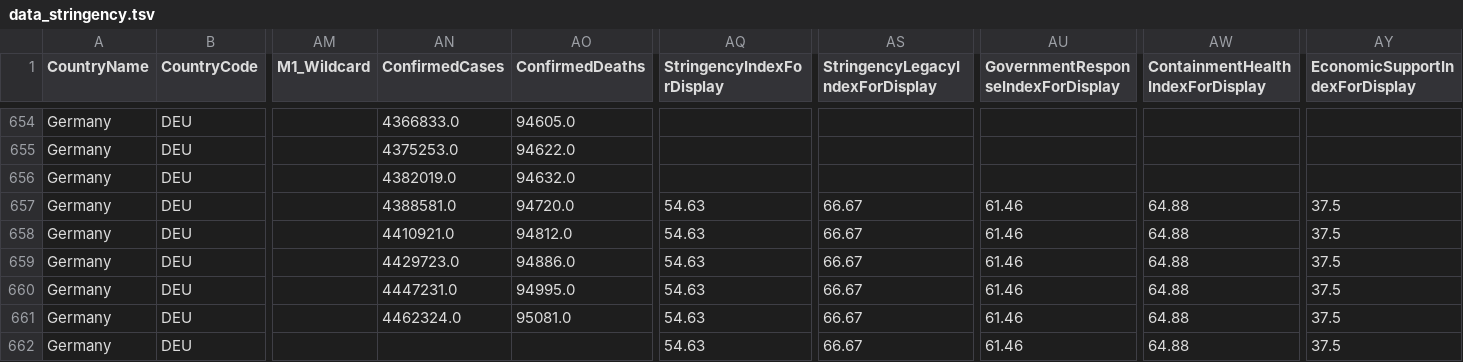
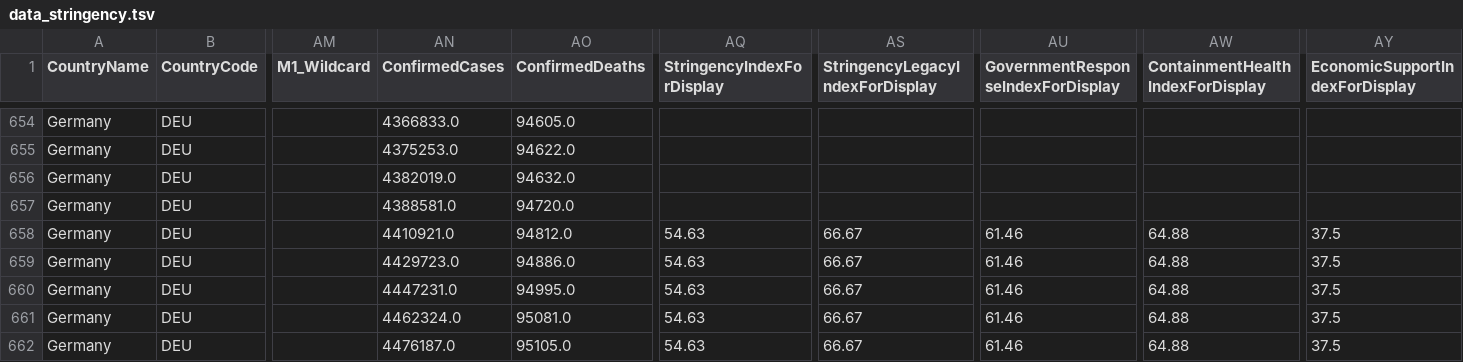
Before and after one commit to v4lue4dded/covid-19_germany, a TSV file: data_stringency.tsv, drawn as a sheet; only a part is shown, gaps mark what is left out; the diff names each change by its address in the sheet, - before the commit and + after, or states it on an @@ line.

Commit message:
date update: 2021-10-25 04:31:57

```diff
--- a/data_stringency.tsv
+++ b/data_stringency.tsv
-AQ657 (StringencyIndexForDisplay): 54.63
+AQ657 (StringencyIndexForDisplay): (empty)
-AS657 (StringencyLegacyIndexForDisplay): 66.67
+AS657 (StringencyLegacyIndexForDisplay): (empty)
-AU657: 61.46
+AU657: (empty)
-AW657 (ContainmentHealthIndexForDisplay): 64.88
+AW657 (ContainmentHealthIndexForDisplay): (empty)
-AY657 (EconomicSupportIndexForDisplay): 37.5
+AY657 (EconomicSupportIndexForDisplay): (empty)
-AN662 (ConfirmedCases): (empty)
+AN662 (ConfirmedCases): 4476187.0
-AO662 (ConfirmedDeaths): (empty)
+AO662 (ConfirmedDeaths): 95105.0
```
Also changed, not shown: 1 other file.
